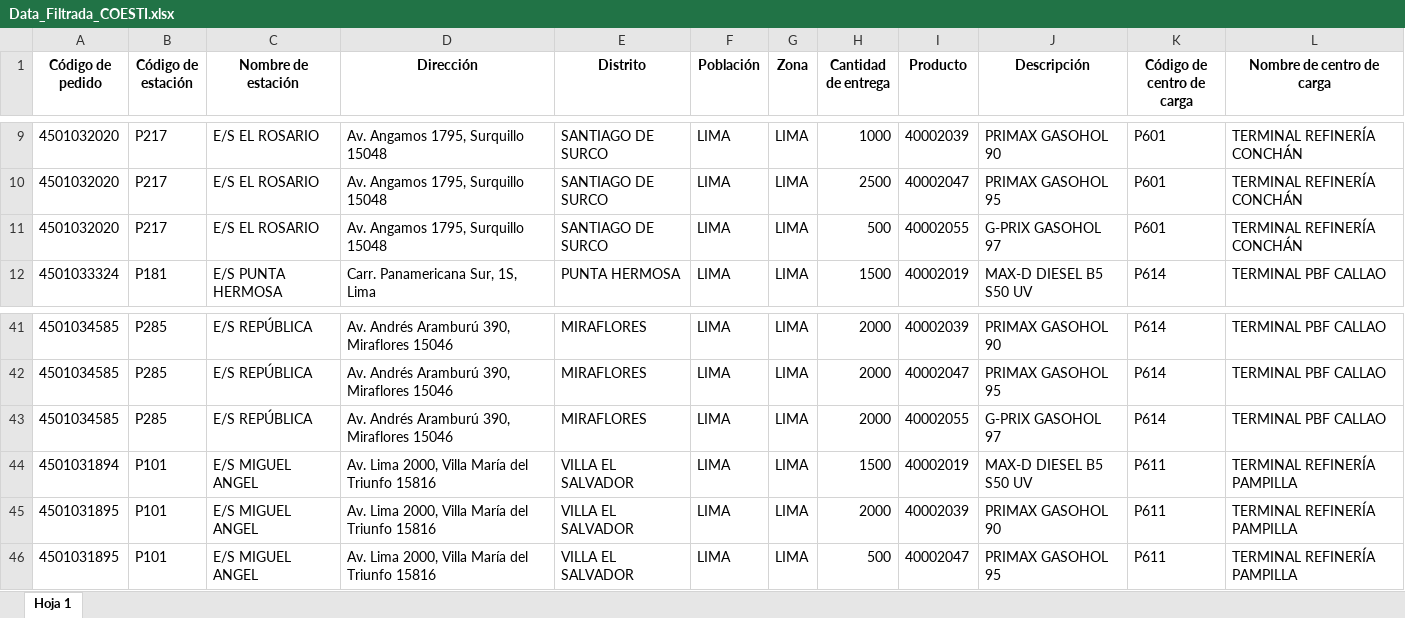
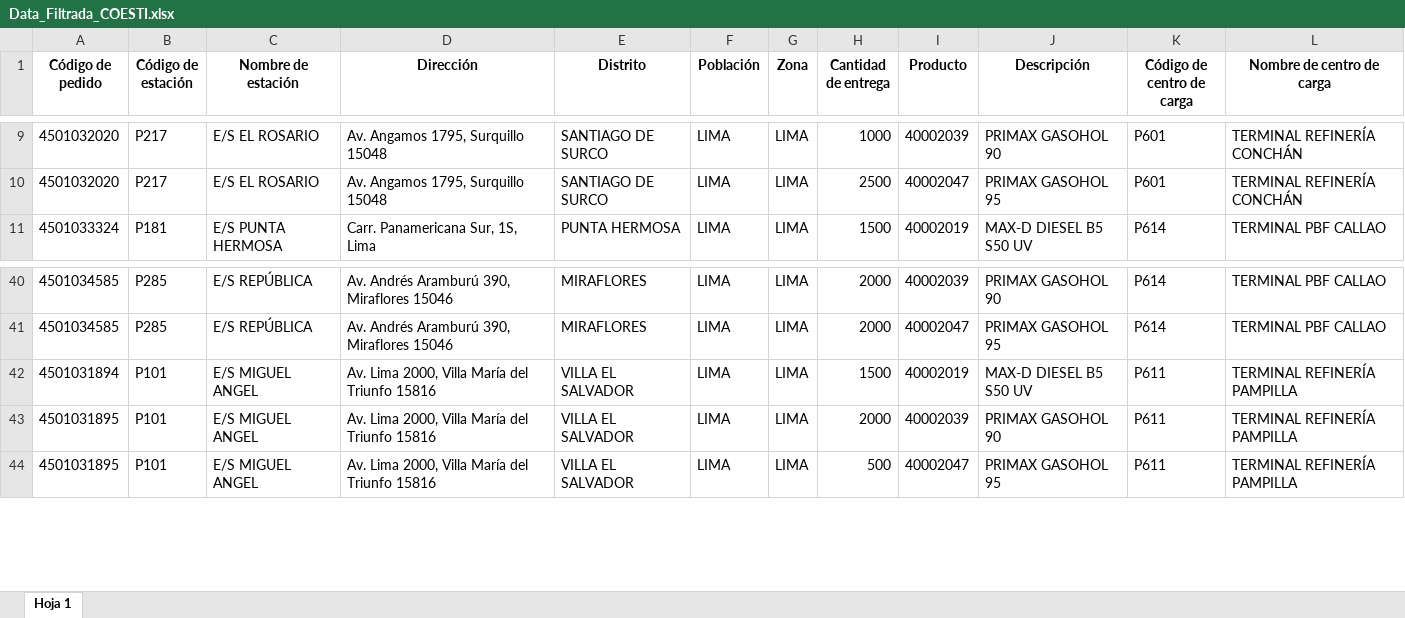
Before and after one commit to Piero16301/Optimizacion_Programacion, an Excel workbook: datos_intermedios/Data_Filtrada_COESTI.xlsx, sheet Hoja 1, drawn as a sheet; only a part is shown, gaps mark what is left out; values as stored, in another font and other column widths than the file's, no borders; the diff names each change by its address in the sheet, - before the commit and + after, or states it on an @@ line.

```diff
--- a/datos_intermedios/Data_Filtrada_COESTI.xlsx (sheet Hoja 1)
+++ b/datos_intermedios/Data_Filtrada_COESTI.xlsx (sheet Hoja 1)
-row 11: 4501032020 | P217 | E/S EL ROSARIO | Av. Angamos 1795, Surquillo 15048 | SANTIAGO DE SURCO | LIMA | LIMA | 500 | 40002055 | G-PRIX GASOHOL 97 | P601 | TERMINAL REFINERÍA CONCHÁN
-row 43: 4501034585 | P285 | E/S REPÚBLICA | Av. Andrés Aramburú 390, Miraflores 15046 | MIRAFLORES | LIMA | LIMA | 2000 | 40002055 | G-PRIX GASOHOL 97 | P614 | TERMINAL PBF CALLAO
```
Also changed, not shown: datos_entrada/Detalle_Unidades.xlsx, datos_entrada/Pedidos_COESTI.xlsx, 13 other files.
